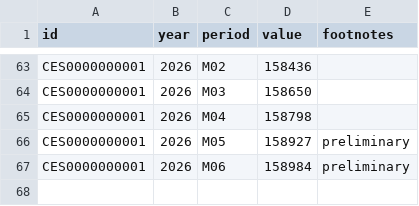
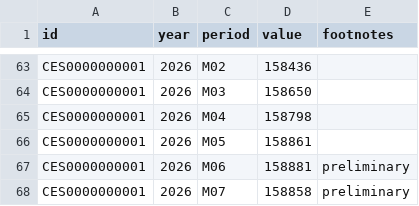
Before and after one commit to hawk588/econ8320-semester-project, a CSV file: data/CES0000000001.csv, drawn as a sheet; only a part is shown, gaps mark what is left out.

```diff
--- a/data/CES0000000001.csv
+++ b/data/CES0000000001.csv
@@ -65,3 +65,4 @@ CES0000000001,2026,M03,158650,
 CES0000000001,2026,M04,158798,
-CES0000000001,2026,M05,158927,preliminary
-CES0000000001,2026,M06,158984,preliminary
+CES0000000001,2026,M05,158861,
+CES0000000001,2026,M06,158881,preliminary
+CES0000000001,2026,M07,158858,preliminary
```
Also changed, not shown: data/CUUR0000SA0.csv, data/LNS14000000.csv, 1 other file.
